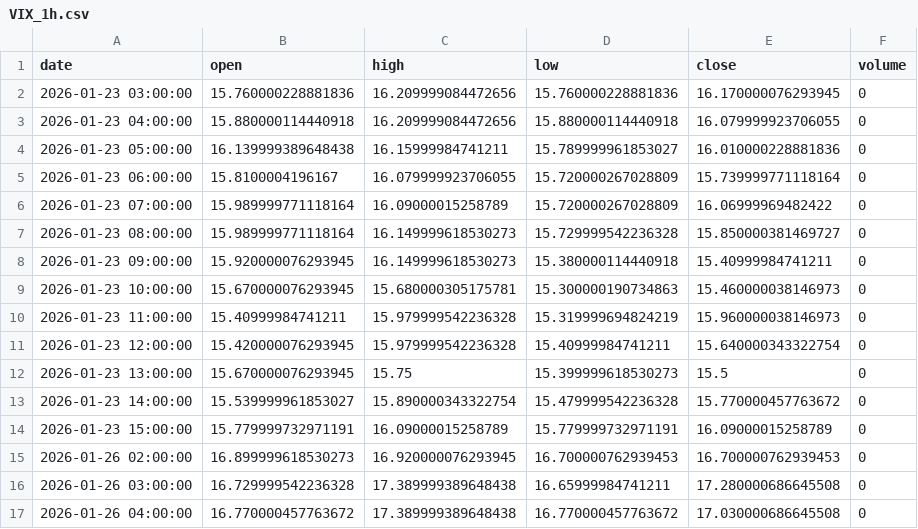
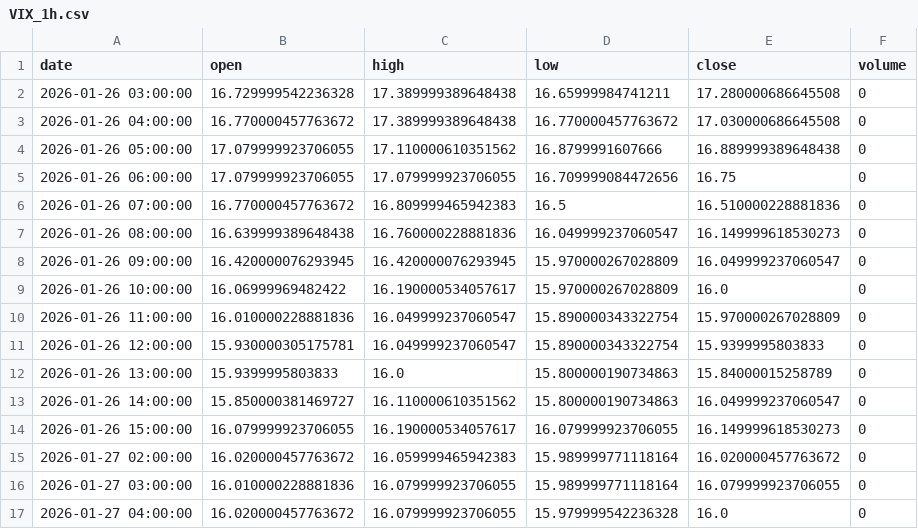
Before and after one commit to grahamgourlay-prog/Fortress2026, a CSV file: chart-pipeline/portfolio_data/portfolio_data/VIX_1h.csv, drawn as a sheet; only a part is shown; the shorter side is filled out with more unchanged rows; removed rows and columns are numbered as before the commit, all else as after; the diff covers the shown part only; the diff names each change by its address in the sheet, - before the commit and + after, or states it on an @@ line.

Commit message:
chore: scheduled chart refresh 2026-04-17 UTC

```diff
--- a/chart-pipeline/portfolio_data/portfolio_data/VIX_1h.csv
+++ b/chart-pipeline/portfolio_data/portfolio_data/VIX_1h.csv
-row 2: 2026-01-23 03:00:00 | 15.760000228881836 | 16.209999084472656 | 15.760000228881836 | 16.170000076293945 | 0
-row 3: 2026-01-23 04:00:00 | 15.880000114440918 | 16.209999084472656 | 15.880000114440918 | 16.079999923706055 | 0
-row 4: 2026-01-23 05:00:00 | 16.139999389648438 | 16.15999984741211 | 15.789999961853027 | 16.010000228881836 | 0
-row 5: 2026-01-23 06:00:00 | 15.8100004196167 | 16.079999923706055 | 15.720000267028809 | 15.739999771118164 | 0
-row 6: 2026-01-23 07:00:00 | 15.989999771118164 | 16.09000015258789 | 15.720000267028809 | 16.06999969482422 | 0
-row 7: 2026-01-23 08:00:00 | 15.989999771118164 | 16.149999618530273 | 15.729999542236328 | 15.850000381469727 | 0
-row 8: 2026-01-23 09:00:00 | 15.920000076293945 | 16.149999618530273 | 15.380000114440918 | 15.40999984741211 | 0
-row 9: 2026-01-23 10:00:00 | 15.670000076293945 | 15.680000305175781 | 15.300000190734863 | 15.460000038146973 | 0
-row 10: 2026-01-23 11:00:00 | 15.40999984741211 | 15.979999542236328 | 15.319999694824219 | 15.960000038146973 | 0
-row 11: 2026-01-23 12:00:00 | 15.420000076293945 | 15.979999542236328 | 15.40999984741211 | 15.640000343322754 | 0
-row 12: 2026-01-23 13:00:00 | 15.670000076293945 | 15.75 | 15.399999618530273 | 15.5 | 0
-row 13: 2026-01-23 14:00:00 | 15.539999961853027 | 15.890000343322754 | 15.479999542236328 | 15.770000457763672 | 0
-row 14: 2026-01-23 15:00:00 | 15.779999732971191 | 16.09000015258789 | 15.779999732971191 | 16.09000015258789 | 0
-row 15: 2026-01-26 02:00:00 | 16.899999618530273 | 16.920000076293945 | 16.700000762939453 | 16.700000762939453 | 0
```
Also changed, not shown: 11 added rows and 5 edited cells elsewhere in this file, chart-pipeline/portfolio_data/portfolio_data/DFNG_1h.csv, chart-pipeline/portfolio_data/portfolio_data/GDGB_1h.csv, 34 other files.
